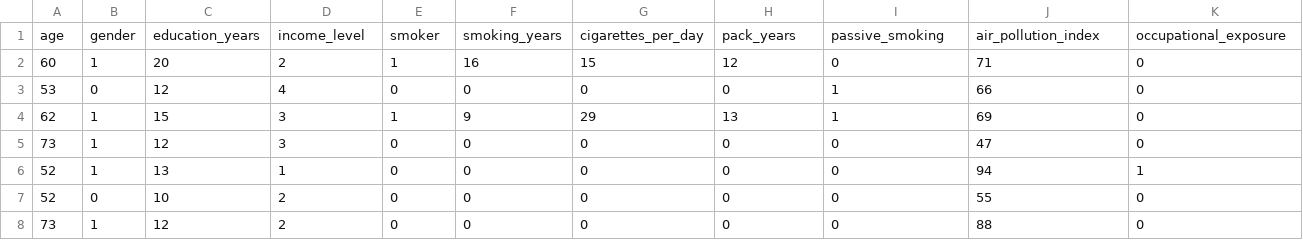
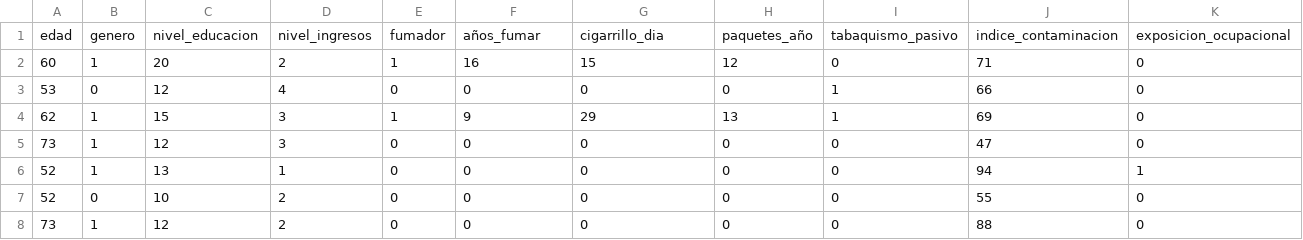
Before and after one commit to maritzariascos/Actividad2-TIA, a CSV file: lung_cancer.csv, drawn as a sheet; only a part is shown; removed rows and columns are numbered as before the commit, all else as after; rows hold the shown columns only; the diff names each change by its address in the sheet, - before the commit and + after, or states it on an @@ line.

Commit message:
Update lung_cancer.csv

```diff
--- a/lung_cancer.csv
+++ b/lung_cancer.csv
-row 1: age | gender | education_years | income_level | smoker | smoking_years | cigarettes_per_day | pack_years | passive_smoking | air_pollution_index | occupational_exposure
+row 1: edad | genero | nivel_educacion | nivel_ingresos | fumador | años_fumar | cigarrillo_dia | paquetes_año | tabaquismo_pasivo | indice_contaminacion | exposicion_ocupacional
```
